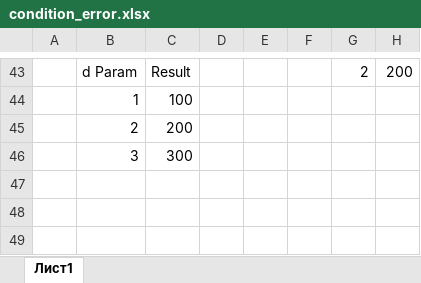
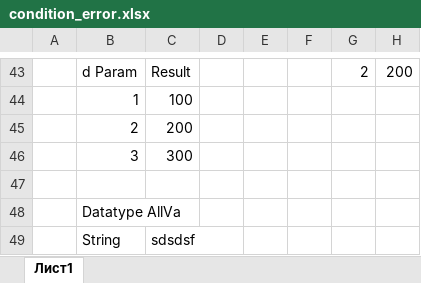
Before and after one commit to Yauheni-Kramarenka/migrOpenL, an Excel workbook: DESIGN/rules/testing_project/condition_error.xlsx, sheet Лист1, drawn as a sheet; only a part is shown, gaps mark what is left out; values as stored, in another font and other column widths than the file's, no borders; the diff names each change by its address in the sheet, - before the commit and + after, or states it on an @@ line.

Commit message:
Project testing_project is saved. Author: user. Type: SAVE.

```diff
--- a/DESIGN/rules/testing_project/condition_error.xlsx (sheet Лист1)
+++ b/DESIGN/rules/testing_project/condition_error.xlsx (sheet Лист1)
+row 47: (empty)
+row 48:  | Datatype AllVa
+row 49:  | String | sdsdsf
```
Also changed, not shown: 1 other file.
